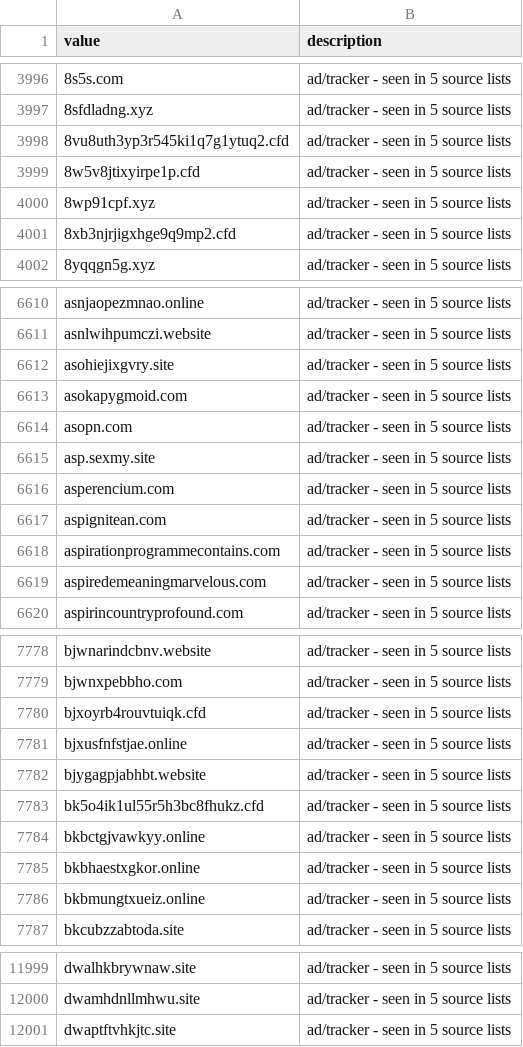
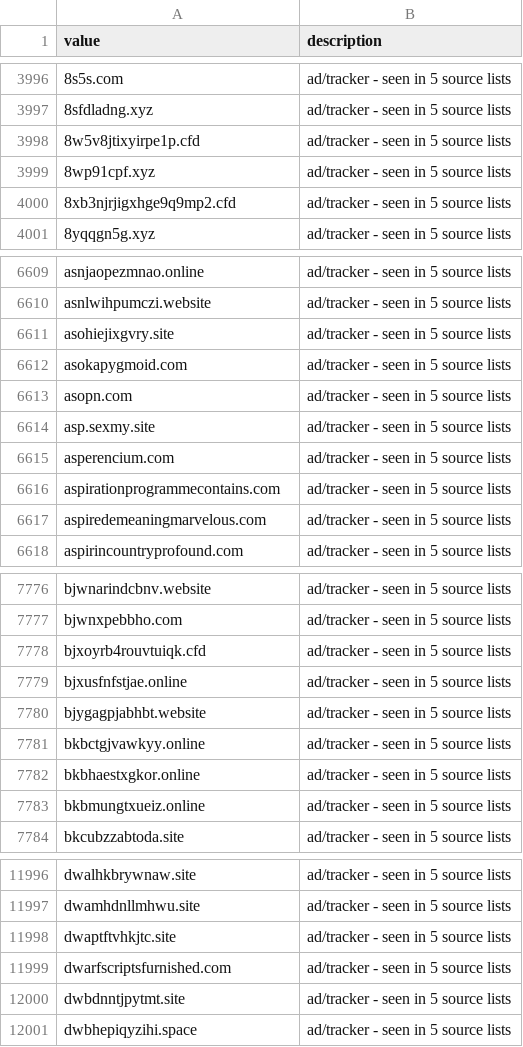
Before and after one commit to izualchou/adblock-list, a CSV file: lists/domains.csv, drawn as a sheet; only a part is shown, gaps mark what is left out; removed rows and columns are numbered as before the commit, all else as after; the diff names each change by its address in the sheet, - before the commit and + after, or states it on an @@ line.

```diff
--- a/lists/domains.csv
+++ b/lists/domains.csv
-row 3998: 8vu8uth3yp3r545ki1q7g1ytuq2.cfd | ad/tracker - seen in 5 source lists
-row 6617: aspignitean.com | ad/tracker - seen in 5 source lists
-row 7783: bk5o4ik1ul55r5h3bc8fhukz.cfd | ad/tracker - seen in 5 source lists
+row 11999: dwarfscriptsfurnished.com | ad/tracker - seen in 5 source lists
+row 12000: dwbdnntjpytmt.site | ad/tracker - seen in 5 source lists
+row 12001: dwbhepiqyzihi.space | ad/tracker - seen in 5 source lists
```
Also changed, not shown: 3 other files.
